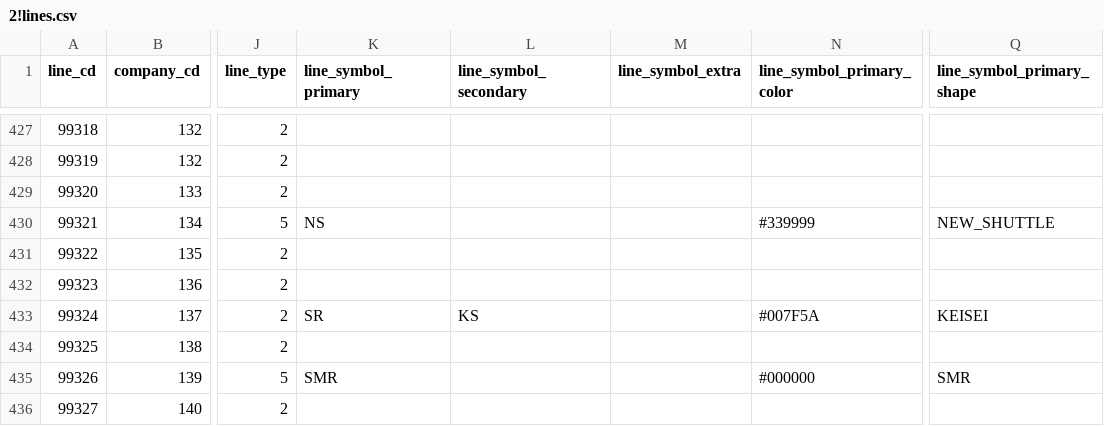
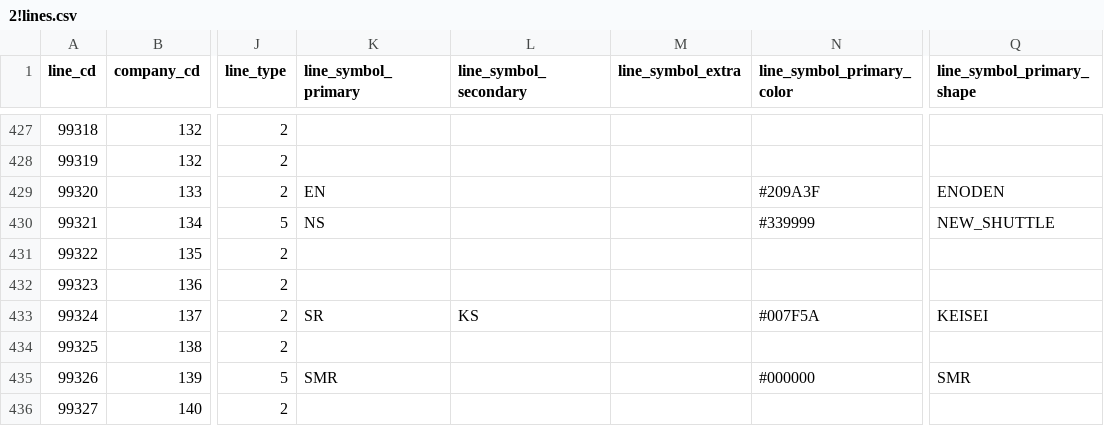
Before and after one commit to TrainLCD/StationAPI, a CSV file: data/2!lines.csv, drawn as a sheet; only a part is shown, gaps mark what is left out; the diff names each change by its address in the sheet, - before the commit and + after, or states it on an @@ line.

```diff
--- a/data/2!lines.csv
+++ b/data/2!lines.csv
-K429 (line_symbol_primary): (empty)
+K429 (line_symbol_primary): EN
-N429 (line_symbol_primary_color): (empty)
+N429 (line_symbol_primary_color): #209A3F
-Q429 (line_symbol_primary_shape): (empty)
+Q429 (line_symbol_primary_shape): ENODEN
```
Also changed, not shown: 1 other file.
